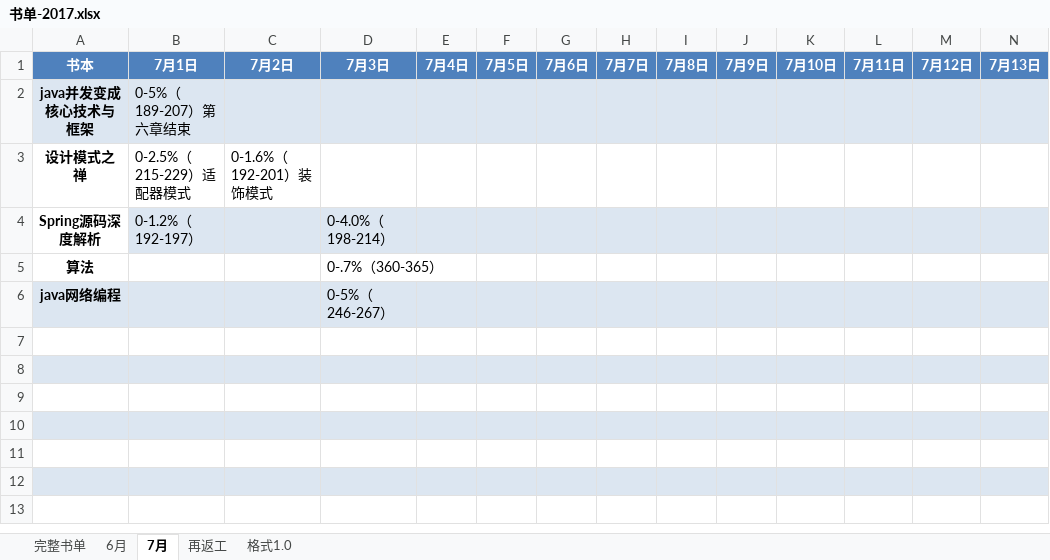
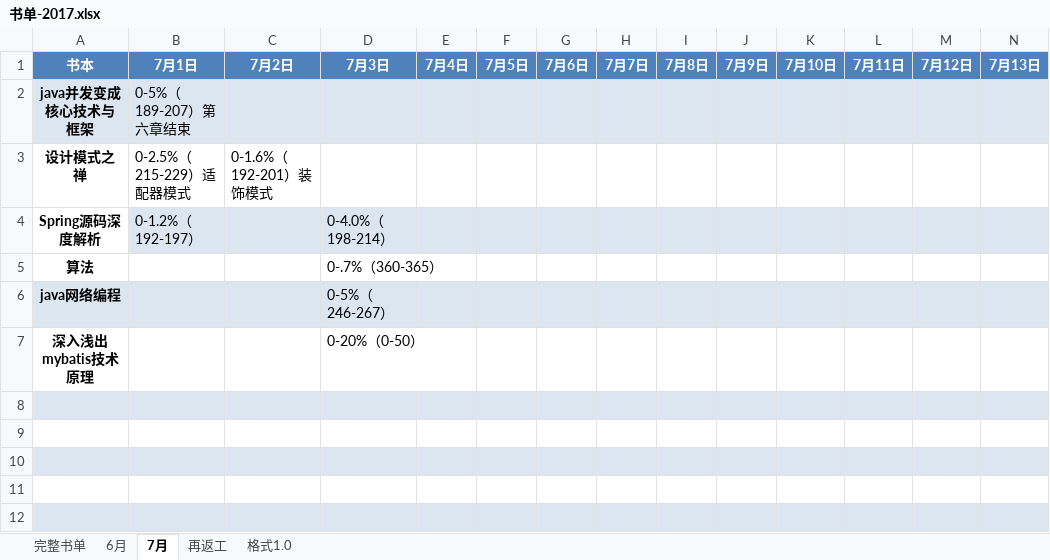
Before and after one commit to jianglong161/-, an Excel workbook: 书单-2017.xlsx, sheet 7月, drawn as a sheet; only a part is shown; the shorter side is filled out with more unchanged rows; values as stored, in another font and other column widths than the file's, no borders; rows hold the shown columns only; the diff names each change by its address in the sheet, - before the commit and + after, or states it on an @@ line.

Commit message:
更新书单进度--mybatis原理

```diff
--- a/书单-2017.xlsx (sheet 7月)
+++ b/书单-2017.xlsx (sheet 7月)
-row 7: (empty)
+row 7: 深入浅出mybatis技术原理 |  |  | 0-20%（0-50）
```
